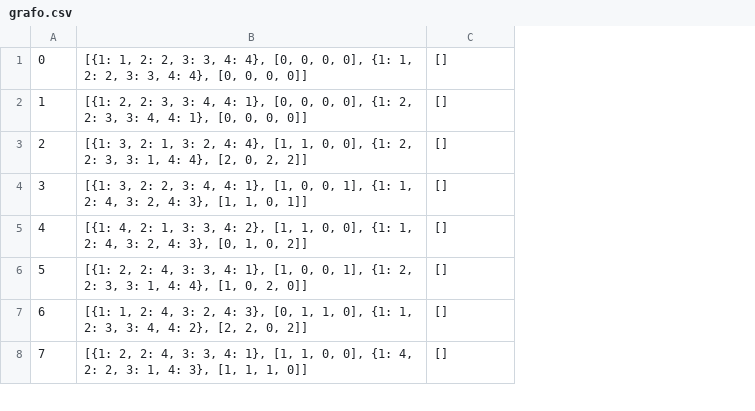
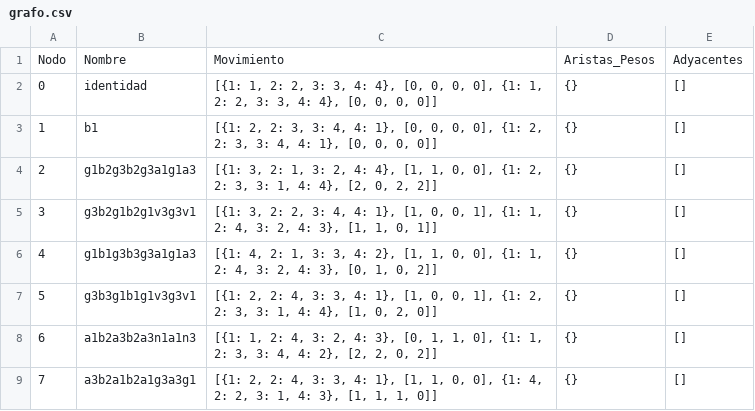
Before and after one commit to AnaLopezP/TFGCuboRubik, a CSV file: grafo.csv, drawn as a sheet; only a part is shown; addresses are those after the commit; the diff names each change by its address in the sheet, - before the commit and + after, or states it on an @@ line.

```diff
--- a/grafo.csv
+++ b/grafo.csv
+column B, rows 2-9: identidad | b1 | g1b2g3b2g3a1g1a3 | g3b2g1b2g1v3g3v1 | g1b1g3b3g3a1g1a3 | g3b3g1b1g1v3g3v1 | a1b2a3b2a3n1a1n3 | a3b2a1b2a1g3a3g1
+column D, rows 2-9: all {}
+row 1: Nodo | Nombre | Movimiento | Aristas_Pesos | Adyacentes
```
Also changed, not shown: 4 other files.
